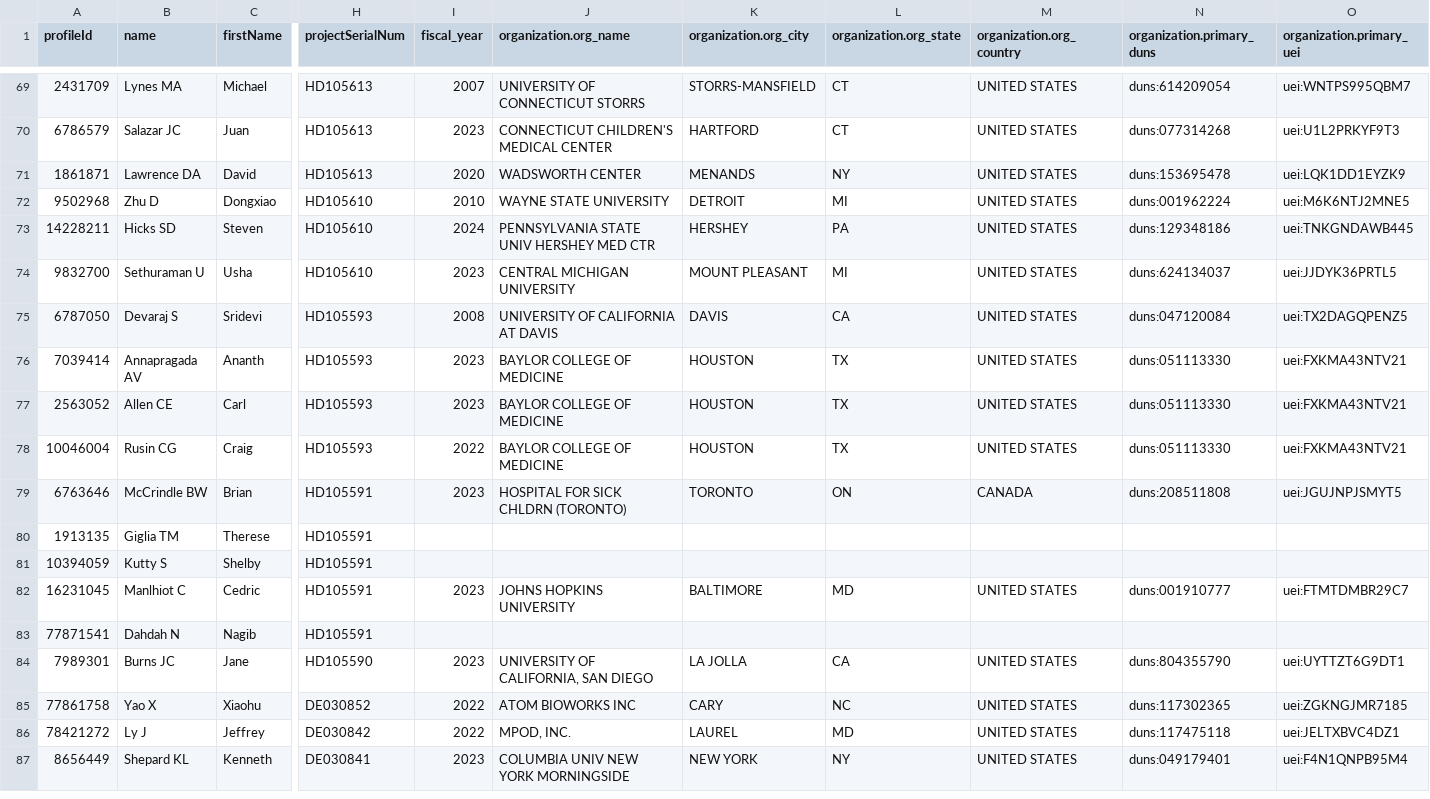
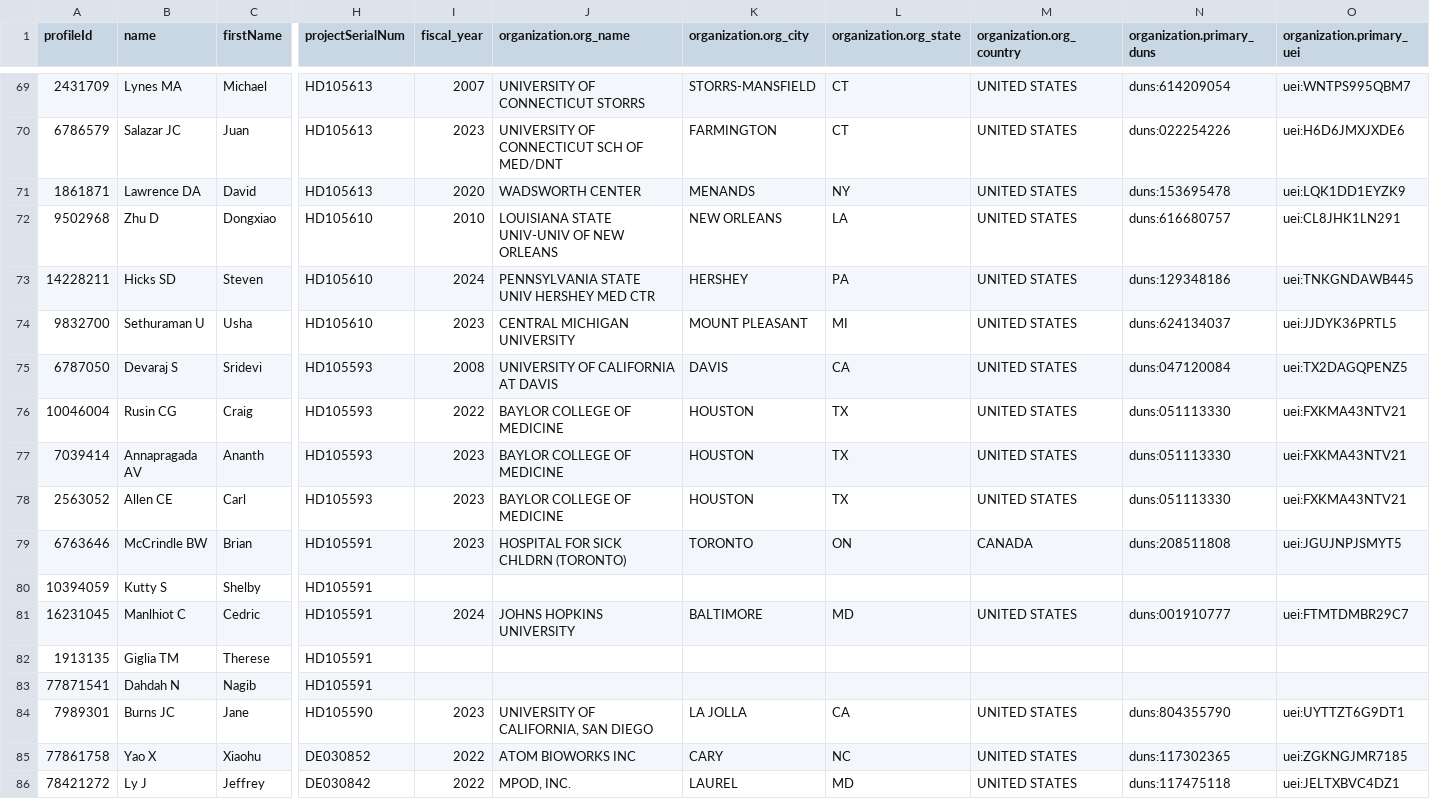
Before and after one commit to radxrad/radx-kg, a CSV file: derived_data/pi_organizations.csv, drawn as a sheet; only a part is shown, gaps mark what is left out; the shorter side is filled out with more unchanged rows; removed rows and columns are numbered as before the commit, all else as after; rows hold the shown columns only; the diff covers the shown part only; the diff names each change by its address in the sheet, - before the commit and + after, or states it on an @@ line.

```diff
--- a/derived_data/pi_organizations.csv
+++ b/derived_data/pi_organizations.csv
-J70 (organization.org_name): CONNECTICUT CHILDREN'S MEDICAL CENTER
+J70 (organization.org_name): UNIVERSITY OF CONNECTICUT SCH OF MED/DNT
-K70 (organization.org_city): HARTFORD
+K70 (organization.org_city): FARMINGTON
-N70 (organization.primary_duns): duns:077314268
+N70 (organization.primary_duns): duns:022254226
-O70 (organization.primary_uei): uei:U1L2PRKYF9T3
+O70 (organization.primary_uei): uei:H6D6JMXJXDE6
-J72 (organization.org_name): WAYNE STATE UNIVERSITY
+J72 (organization.org_name): LOUISIANA STATE UNIV-UNIV OF NEW ORLEANS
-K72 (organization.org_city): DETROIT
+K72 (organization.org_city): NEW ORLEANS
-L72 (organization.org_state): MI
+L72 (organization.org_state): LA
-N72 (organization.primary_duns): duns:001962224
+N72 (organization.primary_duns): duns:616680757
-O72 (organization.primary_uei): uei:M6K6NTJ2MNE5
+O72 (organization.primary_uei): uei:CL8JHK1LN291
@@ row 78 moved to row 76: 10046004 @@
@@ row 81 moved to row 80: 10394059 @@
+row 81: 16231045 | Manlhiot C | Cedric | HD105591 | 2024 | JOHNS HOPKINS UNIVERSITY | BALTIMORE | MD | UNITED STATES | duns:001910777 | uei:FTMTDMBR29C7
-row 82: 16231045 | Manlhiot C | Cedric | HD105591 | 2023 | JOHNS HOPKINS UNIVERSITY | BALTIMORE | MD | UNITED STATES | duns:001910777 | uei:FTMTDMBR29C7
```
Also changed, not shown: 2 added rows, 2 removed rows and 20 moved rows elsewhere in this file, derived_data/grant_investigators.csv, derived_data/grant_pis.csv, 5 other files.
